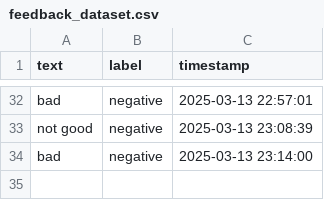
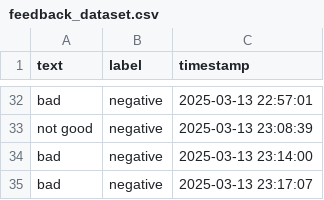
Before and after one commit to Private-Fox7/Sentiment-Analysis-App, a CSV file: feedback_dataset.csv, drawn as a sheet; only a part is shown, gaps mark what is left out; the diff names each change by its address in the sheet, - before the commit and + after, or states it on an @@ line.

Commit message:
Update feedback data - 2025-03-13 23:17:10

```diff
--- a/feedback_dataset.csv
+++ b/feedback_dataset.csv
+row 35: bad | negative | 2025-03-13 23:17:07
```
